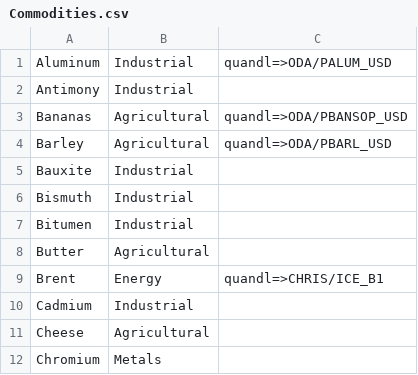
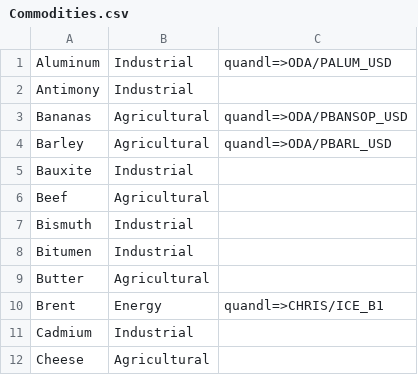
Before and after one commit to webclinic017/hazlitt-data, a CSV file: storage/imports/commodity/Commodities.csv, drawn as a sheet; only a part is shown; the shorter side is filled out with more unchanged rows.

```diff
--- a/storage/imports/commodity/Commodities.csv
+++ b/storage/imports/commodity/Commodities.csv
@@ -5,2 +5,3 @@ Barley,Agricultural,quandl=>ODA/PBARL_USD
 Bauxite,Industrial,
+Beef,Agricultural,
 Bismuth,Industrial,
```
Also changed, not shown: 8 other files.
